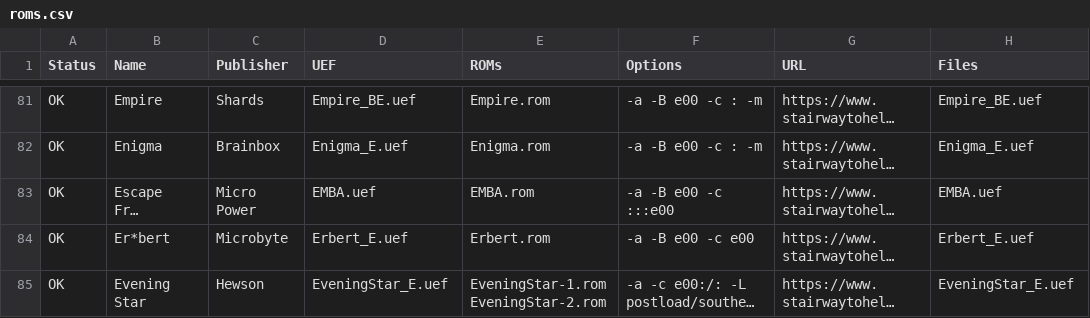
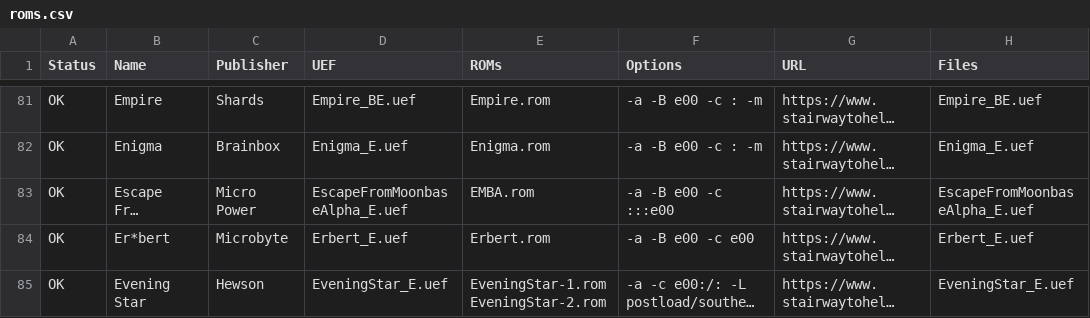
Before and after one commit to stardot/MegaGamesCartridge-ROM-recipes, a CSV file: roms.csv, drawn as a sheet; only a part is shown, gaps mark what is left out; long unchanged cells end in …; the diff covers the shown part only; the diff names each change by its address in the sheet, - before the commit and + after, or states it on an @@ line.

```diff
--- a/roms.csv
+++ b/roms.csv
-D83 (UEF): EMBA.uef
+D83 (UEF): EscapeFromMoonbaseAlpha_E.uef
-H83 (Files): EMBA.uef
+H83 (Files): EscapeFromMoonbaseAlpha_E.uef
```
Also changed, not shown: 18 edited cells elsewhere in this file, 5 other files.
